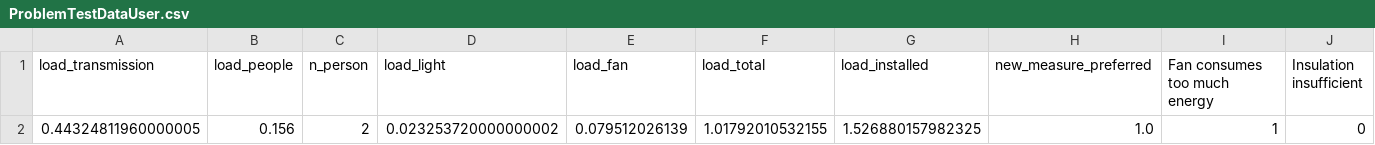
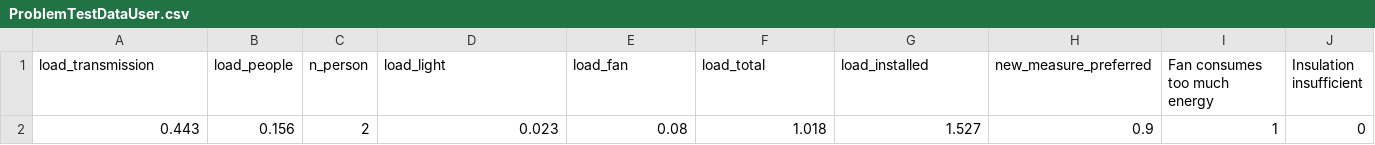
Before and after one commit to Mantis-3DP/ESRES, a CSV file: Data/ProblemTestDataUser.csv, drawn as a sheet; only a part is shown; the diff names each change by its address in the sheet, - before the commit and + after, or states it on an @@ line.

```diff
--- a/Data/ProblemTestDataUser.csv
+++ b/Data/ProblemTestDataUser.csv
-A2 (load_transmission): 0.44324811960000005
+A2 (load_transmission): 0.443
-D2 (load_light): 0.023253720000000002
+D2 (load_light): 0.023
-E2 (load_fan): 0.079512026139
+E2 (load_fan): 0.08
-F2 (load_total): 1.01792010532155
+F2 (load_total): 1.018
-G2 (load_installed): 1.526880157982325
+G2 (load_installed): 1.527
-H2 (new_measure_preferred): 1.0
+H2 (new_measure_preferred): 0.9
```
Also changed, not shown: 3 other files.
